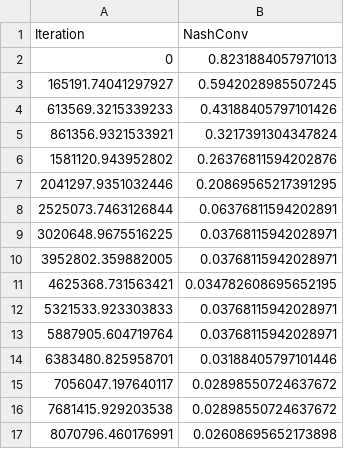
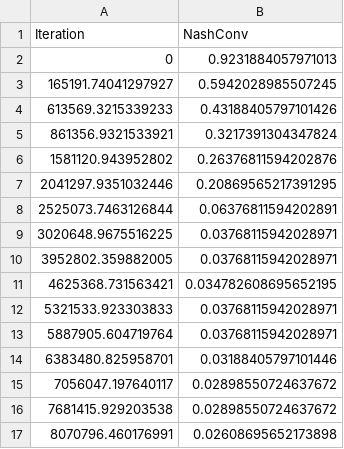
Before and after one commit to aicenter/openspiel_reproductions, a CSV file: target_results/qpg_srinivasan_kuhn.csv, drawn as a sheet.

```diff
--- a/target_results/qpg_srinivasan_kuhn.csv
+++ b/target_results/qpg_srinivasan_kuhn.csv
@@ -1,3 +1,3 @@
 Iteration,NashConv
-0, 0.8231884057971013
+0, 0.9231884057971013
 165191.74041297927, 0.5942028985507245
```
Also changed, not shown: target_results/qpg_srinivasan_leduc.csv, target_results/rpg_srinivasan_kuhn.csv, 1 other file.
